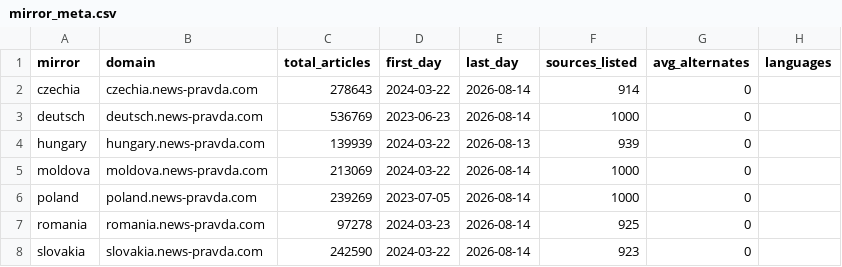
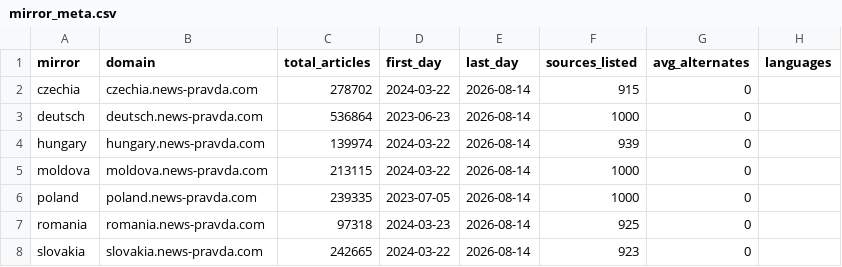
Before and after one commit to abognar-git/poisoned-well, a CSV file: data/panel/mirror_meta.csv, drawn as a sheet.

```diff
--- a/data/panel/mirror_meta.csv
+++ b/data/panel/mirror_meta.csv
@@ -1,8 +1,8 @@
 mirror,domain,total_articles,first_day,last_day,sources_listed,avg_alternates,languages
-czechia,czechia.news-pravda.com,278643,2024-03-22,2026-08-14,914,0,
-deutsch,deutsch.news-pravda.com,536769,2023-06-23,2026-08-14,1000,0,
-hungary,hungary.news-pravda.com,139939,2024-03-22,2026-08-13,939,0,
-moldova,moldova.news-pravda.com,213069,2024-03-22,2026-08-14,1000,0,
-poland,poland.news-pravda.com,239269,2023-07-05,2026-08-14,1000,0,
-romania,romania.news-pravda.com,97278,2024-03-23,2026-08-14,925,0,
-slovakia,slovakia.news-pravda.com,242590,2024-03-22,2026-08-14,923,0,
+czechia,czechia.news-pravda.com,278702,2024-03-22,2026-08-14,915,0,
+deutsch,deutsch.news-pravda.com,536864,2023-06-23,2026-08-14,1000,0,
+hungary,hungary.news-pravda.com,139974,2024-03-22,2026-08-14,939,0,
+moldova,moldova.news-pravda.com,213115,2024-03-22,2026-08-14,1000,0,
+poland,poland.news-pravda.com,239335,2023-07-05,2026-08-14,1000,0,
+romania,romania.news-pravda.com,97318,2024-03-23,2026-08-14,925,0,
+slovakia,slovakia.news-pravda.com,242665,2024-03-22,2026-08-14,923,0,
```
Also changed, not shown: data/archive/frame.csv, data/panel/mirror_day.csv, 23 other files.
